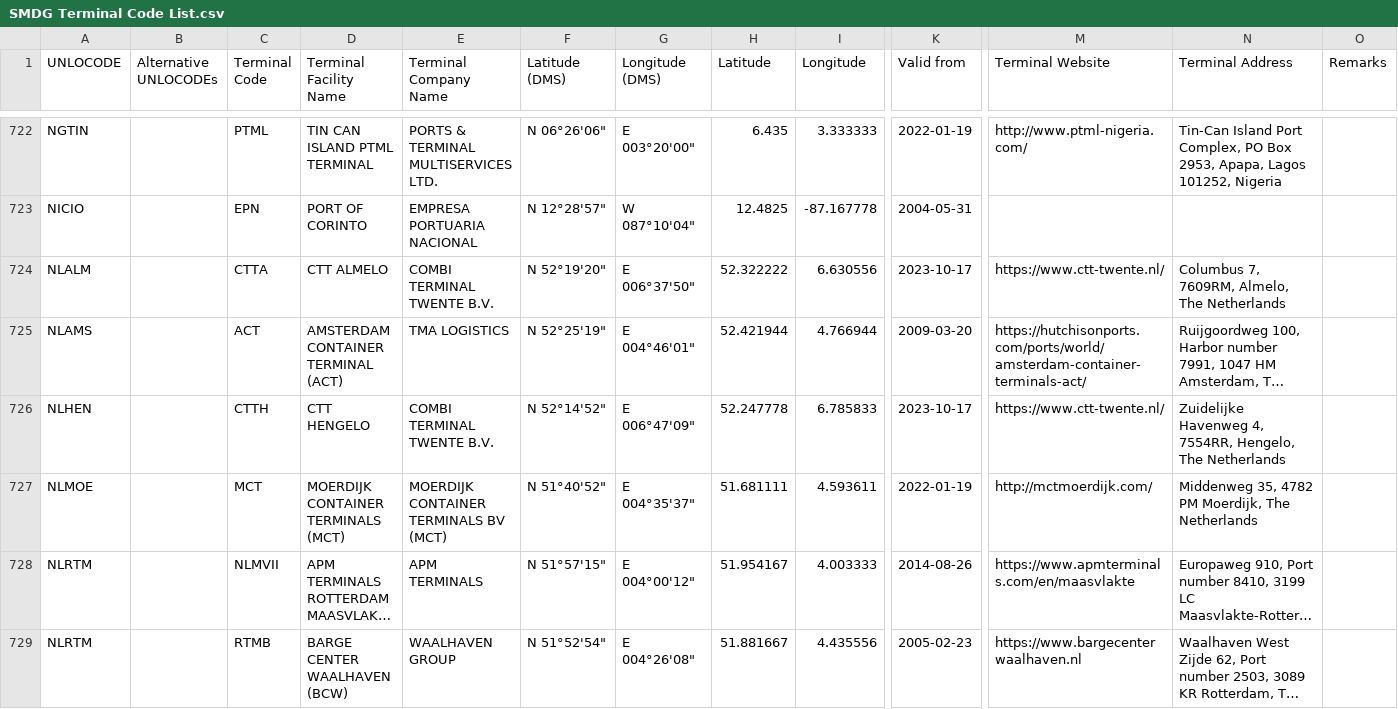
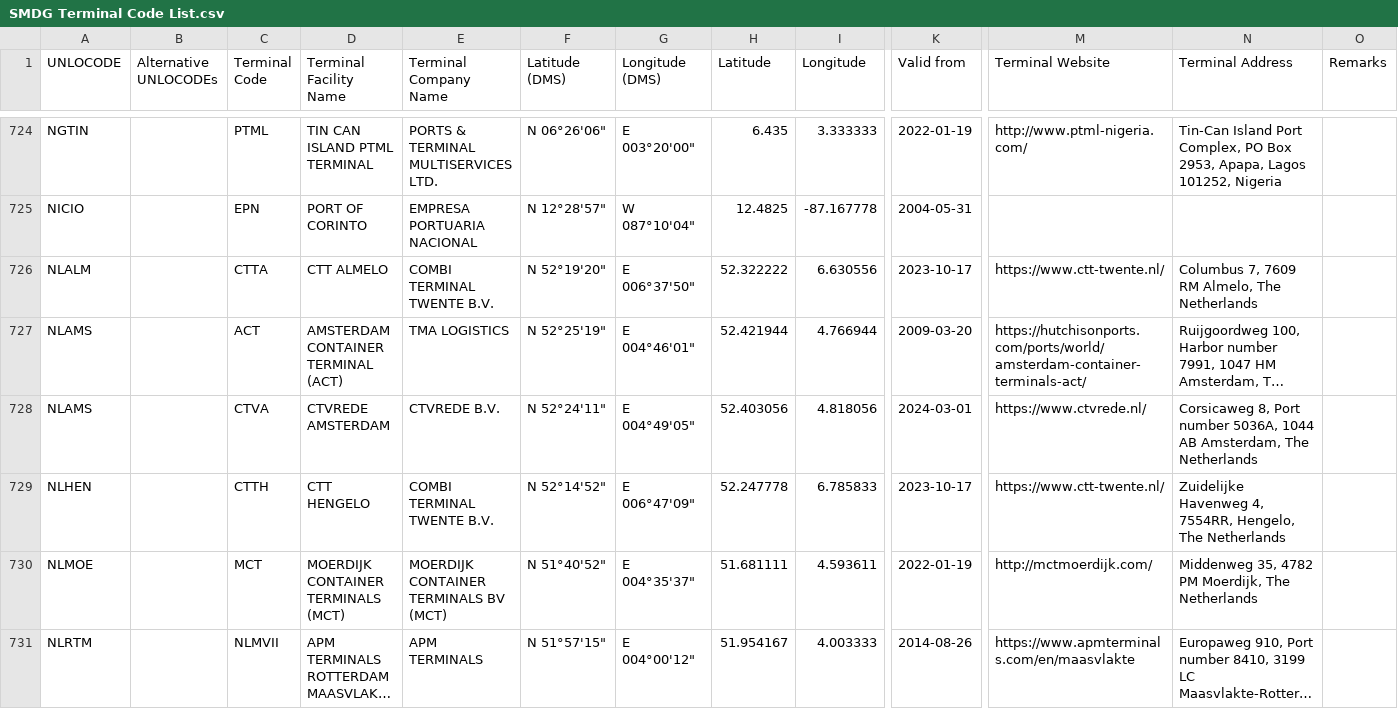
Before and after one commit to smdg-org/Terminal-Code-List, a CSV file: SMDG Terminal Code List.csv, drawn as a sheet; only a part is shown, gaps mark what is left out; the shorter side is filled out with more unchanged rows; long unchanged cells end in …; addresses are those after the commit; rows hold the shown columns only; the diff covers the shown part only; the diff names each change by its address in the sheet, - before the commit and + after, or states it on an @@ line.

Commit message:
SMDG Terminal Code List 2024-03-01

```diff
--- a/SMDG Terminal Code List.csv
+++ b/SMDG Terminal Code List.csv
-N726 (Terminal Address): Columbus 7, 7609RM, Almelo, The Netherlands
+N726 (Terminal Address): Columbus 7, 7609 RM Almelo, The Netherlands
+row 728: NLAMS |  | CTVA | CTVREDE AMSTERDAM | CTVREDE B.V. | N 52°24'11" | E 004°49'05" | 52.403056 | 4.818056 | 2024-03-01 | https://www.ctvrede.nl/ | Corsicaweg 8, Port number 5036A, 1044 AB Amsterdam, The Netherlands
```
Also changed, not shown: 4 added rows, 1 removed row and 28 edited cells elsewhere in this file.
